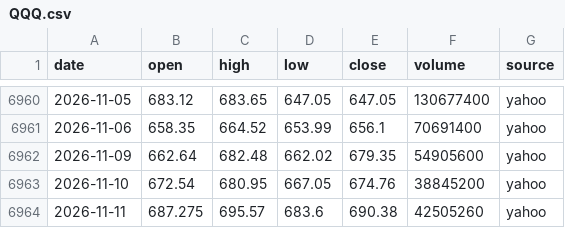
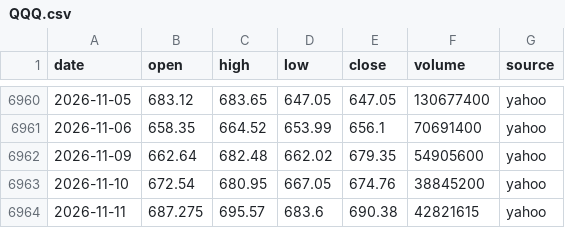
Before and after one commit to ksh-develop/etf-price-feed, a CSV file: data/daily/QQQ.csv, drawn as a sheet; only a part is shown, gaps mark what is left out.

```diff
--- a/data/daily/QQQ.csv
+++ b/data/daily/QQQ.csv
@@ -6963,2 +6963,2 @@ date,open,high,low,close,volume,source
 2026-11-10,672.54,680.95,667.05,674.76,38845200,yahoo
-2026-11-11,687.275,695.57,683.6,690.38,42505260,yahoo
+2026-11-11,687.275,695.57,683.6,690.38,42821615,yahoo
```
Also changed, not shown: data/daily/QQQM.csv, data/daily/TQQQ.csv, 2 other files.
